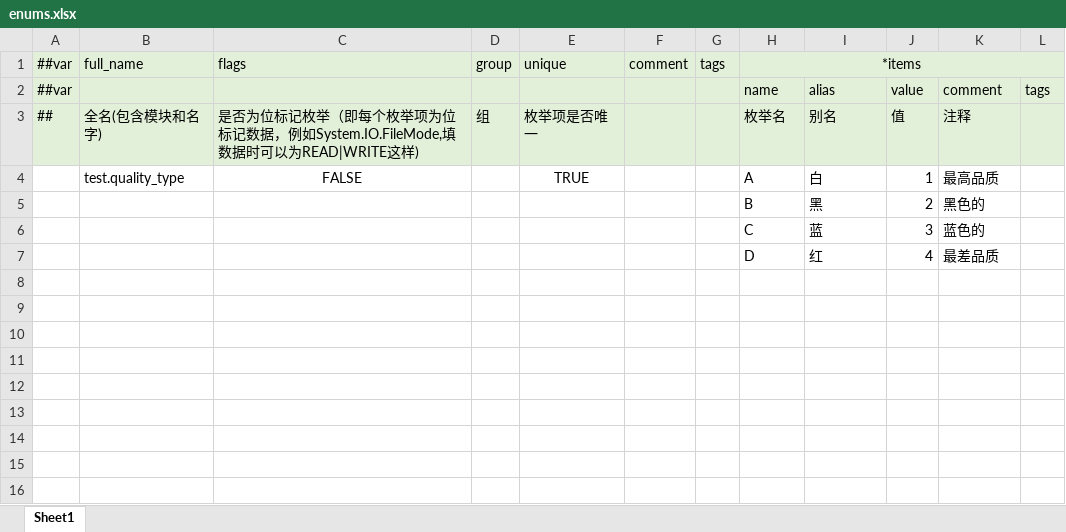
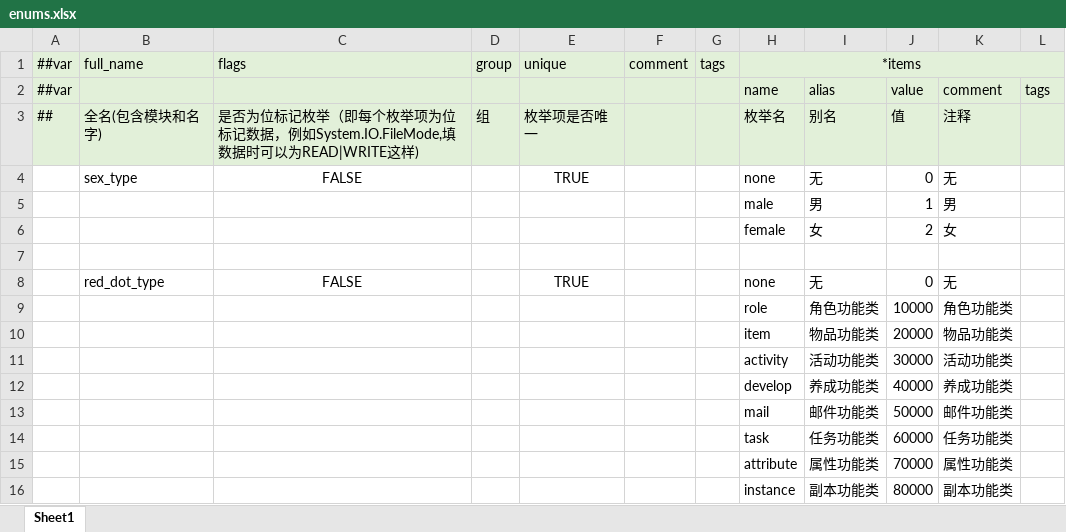
Before and after one commit to WuyangPeng/celeritas, an Excel workbook: data/config/luban/config/enums.xlsx, sheet Sheet1, drawn as a sheet; values as stored, in another font and other column widths than the file's, no borders; removed rows and columns are numbered as before the commit, all else as after; the diff names each change by its address in the sheet, - before the commit and + after, or states it on an @@ line.

```diff
--- a/data/config/luban/config/enums.xlsx (sheet Sheet1)
+++ b/data/config/luban/config/enums.xlsx (sheet Sheet1)
-row 4:  | test.quality_type | FALSE |  | TRUE |  |  | A | 白 | 1 | 最高品质
-row 5:  |  |  |  |  |  |  | B | 黑 | 2 | 黑色的
-row 6:  |  |  |  |  |  |  | C | 蓝 | 3 | 蓝色的
+row 4:  | sex_type | FALSE |  | TRUE |  |  | none | 无 | 0 | 无
+row 5:  |  |  |  |  |  |  | male | 男 | 1 | 男
+row 6:  |  |  |  |  |  |  | female | 女 | 2 | 女
-row 7:  |  |  |  |  |  |  | D | 红 | 4 | 最差品质
+row 7: (empty)
+row 8:  | red_dot_type | FALSE |  | TRUE |  |  | none | 无 | 0 | 无
+row 9:  |  |  |  |  |  |  | role | 角色功能类 | 10000 | 角色功能类
+row 10:  |  |  |  |  |  |  | item | 物品功能类 | 20000 | 物品功能类
+row 11:  |  |  |  |  |  |  | activity | 活动功能类 | 30000 | 活动功能类
+row 12:  |  |  |  |  |  |  | develop | 养成功能类 | 40000 | 养成功能类
+row 13:  |  |  |  |  |  |  | mail | 邮件功能类 | 50000 | 邮件功能类
+row 14:  |  |  |  |  |  |  | task | 任务功能类 | 60000 | 任务功能类
+row 15:  |  |  |  |  |  |  | attribute | 属性功能类 | 70000 | 属性功能类
+row 16:  |  |  |  |  |  |  | instance | 副本功能类 | 80000 | 副本功能类
```
Also changed, not shown: 28 other files.
